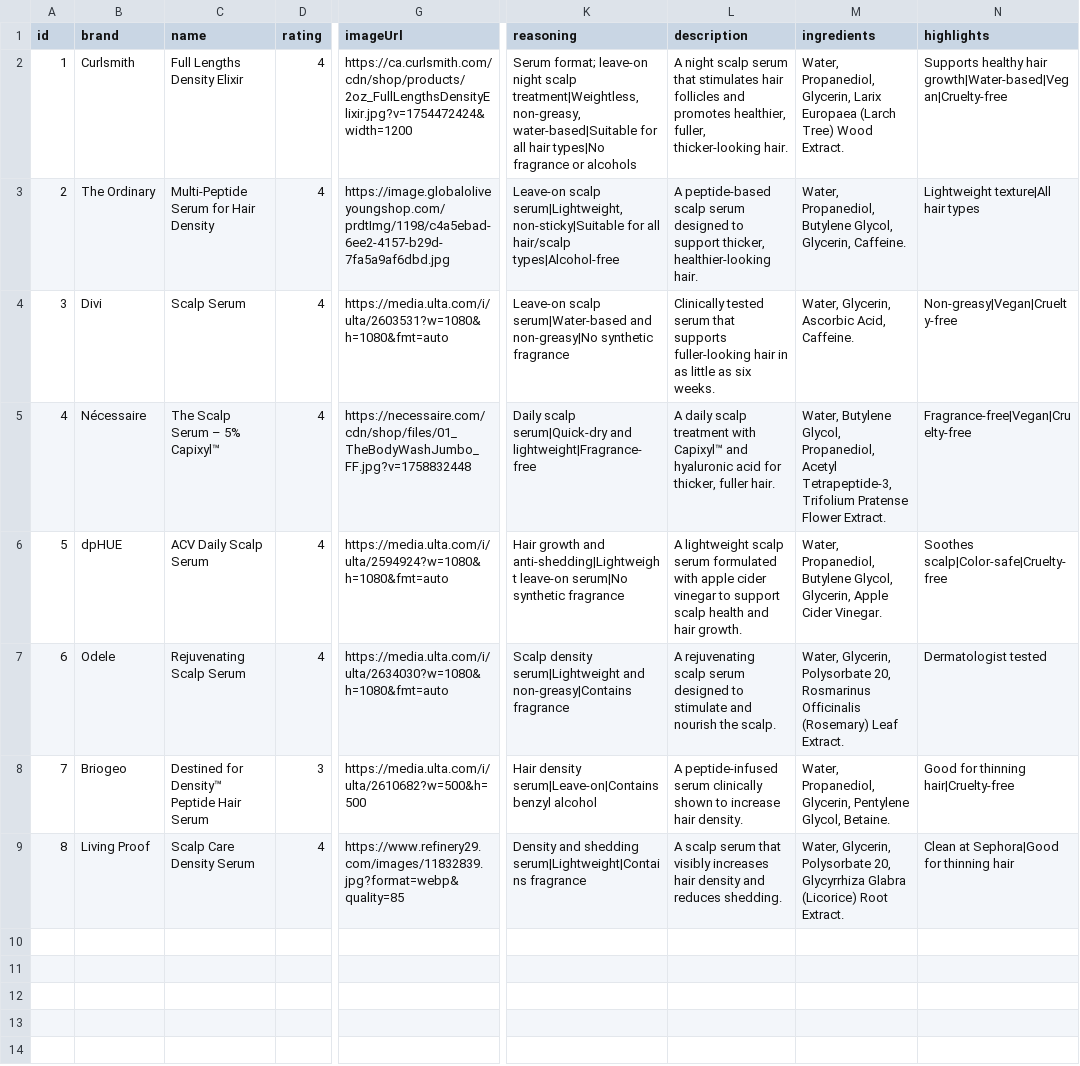
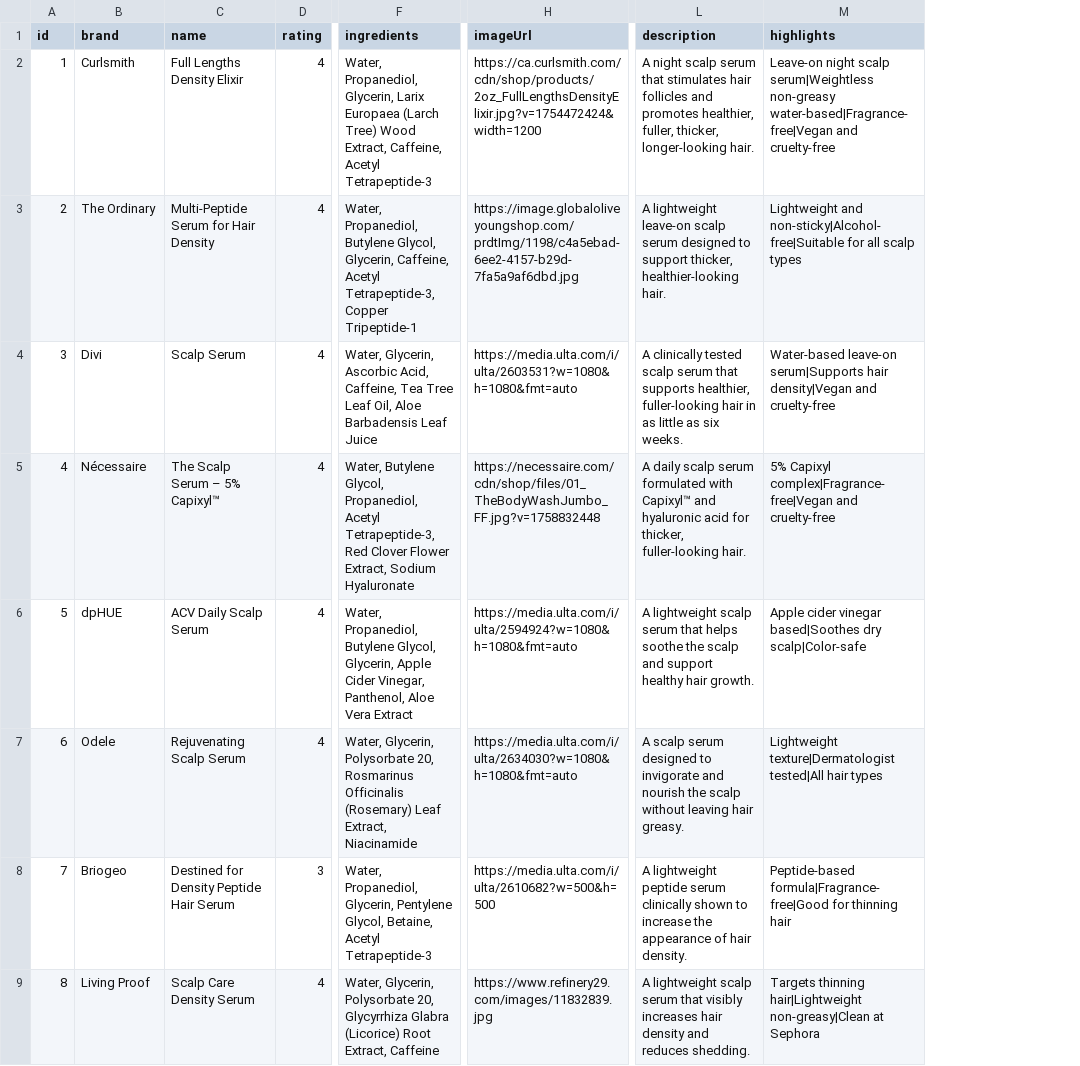
Before and after one commit to Zeira-AI/workflow-data, a CSV file: public/mocked-data/product-search.csv, drawn as a sheet; only a part is shown, gaps mark what is left out; removed rows and columns are numbered as before the commit, all else as after; the diff names each change by its address in the sheet, - before the commit and + after, or states it on an @@ line.

```diff
--- a/public/mocked-data/product-search.csv
+++ b/public/mocked-data/product-search.csv
+column F (ingredients), rows 2-9: Water, Propanediol, Glycerin, Larix Europaea (Larch Tree) Wood Extract, Caffeine, Acetyl Tetrapeptide-3 | Water, Propanediol, Butylene Glycol, Glycerin, Caffeine, Acetyl Tetrapeptide-3, Copper Tripeptide-1 | Water, Glycerin, Ascorbic Acid, Caffeine, Tea Tree Leaf Oil, Aloe Barbadensis Leaf Juice | Water, Butylene Glycol, Propanediol, Acetyl Tetrapeptide-3, Red Clover Flower Extract, Sodium Hyaluronate | Water, Propanediol, Butylene Glycol, Glycerin, Apple Cider Vinegar, Panthenol, Aloe Vera Extract | Water, Glycerin, Polysorbate 20, Rosmarinus Officinalis (Rosemary) Leaf Extract, Niacinamide | Water, Propanediol, Glycerin, Pentylene Glycol, Betaine, Acetyl Tetrapeptide-3 | Water, Glycerin, Polysorbate 20, Glycyrrhiza Glabra (Licorice) Root Extract, Caffeine
-column K (reasoning), rows 2-9: Serum format; leave-on night scalp treatment|Weightless, non-greasy, water-based|Suitable for all hair types|No fragrance or alcohols | Leave-on scalp serum|Lightweight, non-sticky|Suitable for all hair/scalp types|Alcohol-free | Leave-on scalp serum|Water-based and non-greasy|No synthetic fragrance | Daily scalp serum|Quick-dry and lightweight|Fragrance-free | Hair growth and anti-shedding|Lightweight leave-on serum|No synthetic fragrance | Scalp density serum|Lightweight and non-greasy|Contains fragrance | Hair density serum|Leave-on|Contains benzyl alcohol | Density and shedding serum|Lightweight|Contains fragrance
-column M (ingredients), rows 2-9: Water, Propanediol, Glycerin, Larix Europaea (Larch Tree) Wood Extract. | Water, Propanediol, Butylene Glycol, Glycerin, Caffeine. | Water, Glycerin, Ascorbic Acid, Caffeine. | Water, Butylene Glycol, Propanediol, Acetyl Tetrapeptide-3, Trifolium Pratense Flower Extract. | Water, Propanediol, Butylene Glycol, Glycerin, Apple Cider Vinegar. | Water, Glycerin, Polysorbate 20, Rosmarinus Officinalis (Rosemary) Leaf Extract. | Water, Propanediol, Glycerin, Pentylene Glycol, Betaine. | Water, Glycerin, Polysorbate 20, Glycyrrhiza Glabra (Licorice) Root Extract.
-L2 (description): …healthier, fuller, thicker-looking hair.
+L2 (description): …healthier, fuller, thicker, longer-looking hair.
-M2 (highlights): Supports healthy hair growth|Water-based|Vegan|Cruelty-free
+M2 (highlights): Leave-on night scalp serum|Weightless non-greasy water-based|Fragrance-free|Vegan and cruelty-free
-L3 (description): A peptide-based scalp serum…
+L3 (description): A lightweight leave-on scalp serum…
-M3 (highlights): Lightweight texture|All hair types
+M3 (highlights): Lightweight and non-sticky|Alcohol-free|Suitable for all scalp types
-L4 (description): Clinically tested serum that supports fuller-looking hair…
+L4 (description): A clinically tested scalp serum that supports healthier, fuller-looking hair…
-M4 (highlights): Non-greasy|Vegan|Cruelty-free
+M4 (highlights): Water-based leave-on serum|Supports hair density|Vegan and cruelty-free
-L5 (description): …daily scalp treatment with Capixyl™ and hyaluronic acid for thicker, fuller hair.
+L5 (description): …daily scalp serum formulated with Capixyl™ and hyaluronic acid for thicker, fuller-looking hair.
-M5 (highlights): Fragrance-free|Vegan|Cruelty-free
+M5 (highlights): 5% Capixyl complex|Fragrance-free|Vegan and cruelty-free
-L6 (description): …scalp serum formulated with apple cider vinegar to support scalp health and hair growth.
+L6 (description): …scalp serum that helps soothe the scalp and support healthy hair growth.
-M6 (highlights): Soothes scalp|Color-safe|Cruelty-free
+M6 (highlights): Apple cider vinegar based|Soothes dry scalp|Color-safe
-L7 (description): A rejuvenating scalp serum designed to stimulate and nourish the scalp.
+L7 (description): A scalp serum designed to invigorate and nourish the scalp without leaving hair greasy.
-M7 (highlights): Dermatologist tested
+M7 (highlights): Lightweight texture|Dermatologist tested|All hair types
-C8 (name): Destined for Density™ Peptide Hair Serum
+C8 (name): Destined for Density Peptide Hair Serum
-L8 (description): A peptide-infused serum clinically shown to increase hair density.
+L8 (description): A lightweight peptide serum clinically shown to increase the appearance of hair density.
-M8 (highlights): Good for thinning hair|Cruelty-free
+M8 (highlights): Peptide-based formula|Fragrance-free|Good for thinning hair
-H9 (imageUrl): https://www.refinery29.com/images/11832839.jpg?format=webp&quality=85
+H9 (imageUrl): https://www.refinery29.com/images/11832839.jpg
-L9 (description): A scalp serum…
+L9 (description): A lightweight scalp serum…
-M9 (highlights): Clean at Sephora|Good for thinning hair
+M9 (highlights): Targets thinning hair|Lightweight non-greasy|Clean at Sephora
```
Also changed, not shown: 1 other file.
